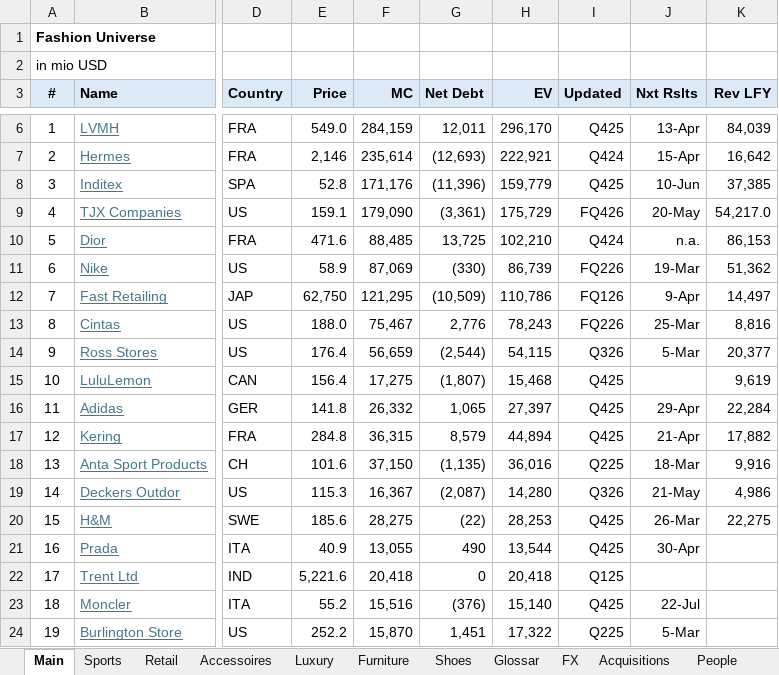
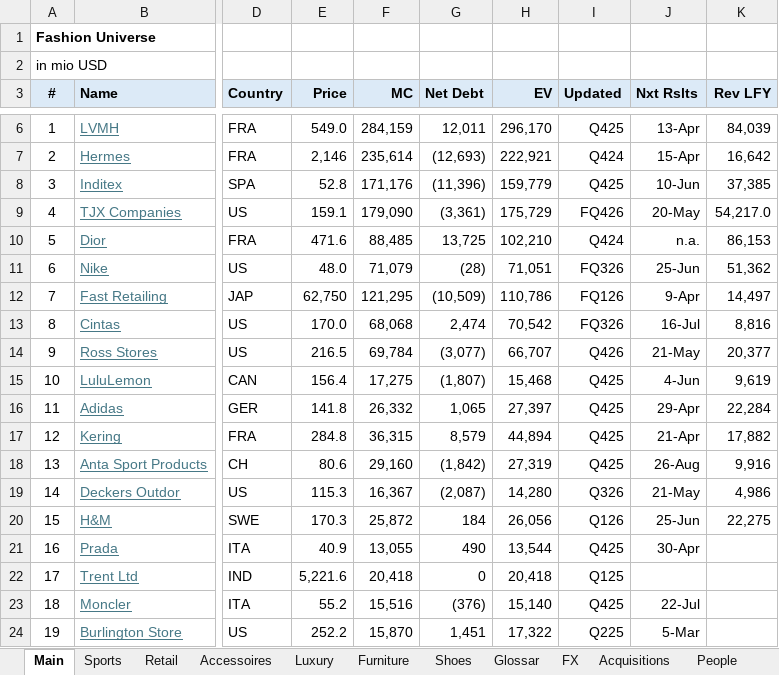
Before and after one commit to oscarsettje/MetaModels, an Excel workbook: Fashion.xlsx, sheet Main, drawn as a sheet; only a part is shown, gaps mark what is left out; values as stored, in another font and other column widths than the file's, no borders; the diff covers the shown part only; the diff names each change by its address in the sheet, - before the commit and + after, or states it on an @@ line.

Commit message:
Various Updates

```diff
--- a/Fashion.xlsx (sheet Main)
+++ b/Fashion.xlsx (sheet Main)
-E11 (Price): 58.9
+E11 (Price): 48.0
-F11 (MC): 87,069
+F11 (MC): 71,079
-G11 (Net Debt): (330)
+G11 (Net Debt): (28)
-H11 (EV): 86,739
+H11 (EV): 71,051
-I11 (Updated): FQ226
+I11 (Updated): FQ326
-J11 (Nxt Rslts): 19-Mar
+J11 (Nxt Rslts): 25-Jun
-E13 (Price): 188.0
+E13 (Price): 170.0
-F13 (MC): 75,467
+F13 (MC): 68,068
-G13 (Net Debt): 2,776
+G13 (Net Debt): 2,474
-H13 (EV): 78,243
+H13 (EV): 70,542
-I13 (Updated): FQ226
+I13 (Updated): FQ326
-J13 (Nxt Rslts): 25-Mar
+J13 (Nxt Rslts): 16-Jul
-E14 (Price): 176.4
+E14 (Price): 216.5
-F14 (MC): 56,659
+F14 (MC): 69,784
-G14 (Net Debt): (2,544)
+G14 (Net Debt): (3,077)
-H14 (EV): 54,115
+H14 (EV): 66,707
-I14 (Updated): Q326
+I14 (Updated): Q426
-J14 (Nxt Rslts): 5-Mar
+J14 (Nxt Rslts): 21-May
-J15 (Nxt Rslts): (empty)
+J15 (Nxt Rslts): 4-Jun
-E18 (Price): 101.6
+E18 (Price): 80.6
-F18 (MC): 37,150
+F18 (MC): 29,160
-G18 (Net Debt): (1,135)
+G18 (Net Debt): (1,842)
-H18 (EV): 36,016
+H18 (EV): 27,319
-I18 (Updated): Q225
+I18 (Updated): Q425
-J18 (Nxt Rslts): 18-Mar
+J18 (Nxt Rslts): 26-Aug
-E20 (Price): 185.6
+E20 (Price): 170.3
-F20 (MC): 28,275
+F20 (MC): 25,872
-G20 (Net Debt): (22)
+G20 (Net Debt): 184
-H20 (EV): 28,253
+H20 (EV): 26,056
-I20 (Updated): Q425
+I20 (Updated): Q126
-J20 (Nxt Rslts): 26-Mar
+J20 (Nxt Rslts): 25-Jun
```
Also changed, not shown: 12 edited cells elsewhere in this sheet, sheet Acquisitions, sheet Private, formulas that keep their value.
